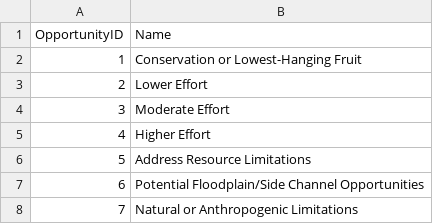
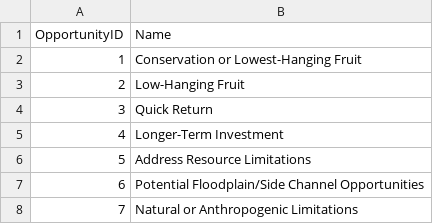
Before and after one commit to Riverscapes/riverscapes-tools, a CSV file: packages/brat/database/data/DamOpportunities.csv, drawn as a sheet.

```diff
--- a/packages/brat/database/data/DamOpportunities.csv
+++ b/packages/brat/database/data/DamOpportunities.csv
@@ -2,5 +2,5 @@ OpportunityID,Name
 1,Conservation or Lowest-Hanging Fruit
-2,Lower Effort
-3,Moderate Effort
-4,Higher Effort
+2,Low-Hanging Fruit
+3,Quick Return
+4,Longer-Term Investment
 5,Address Resource Limitations
```
Also changed, not shown: 4 other files.
